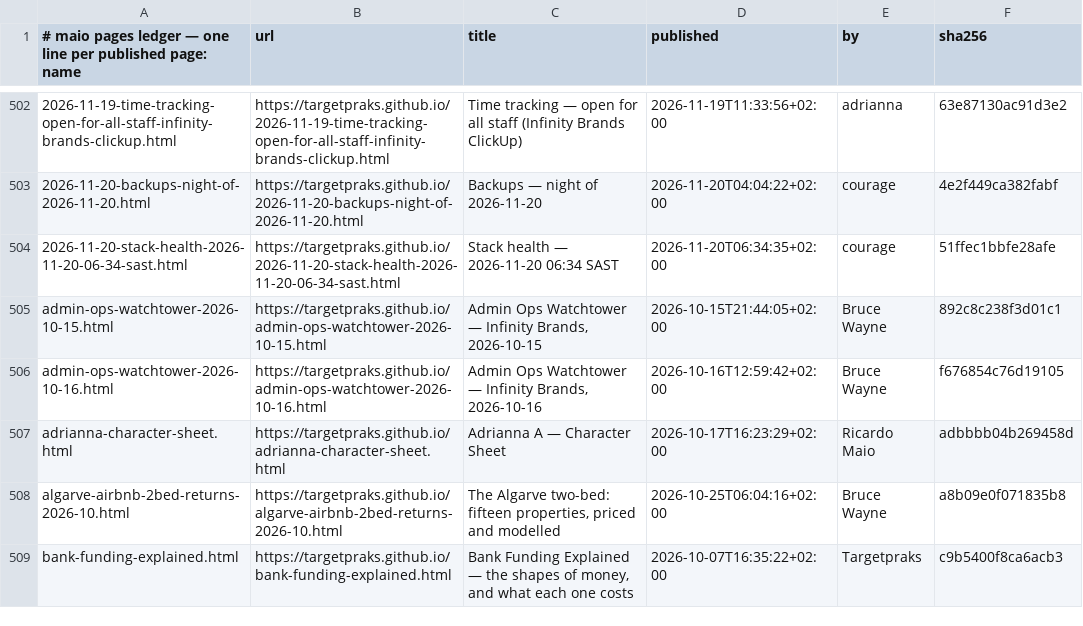
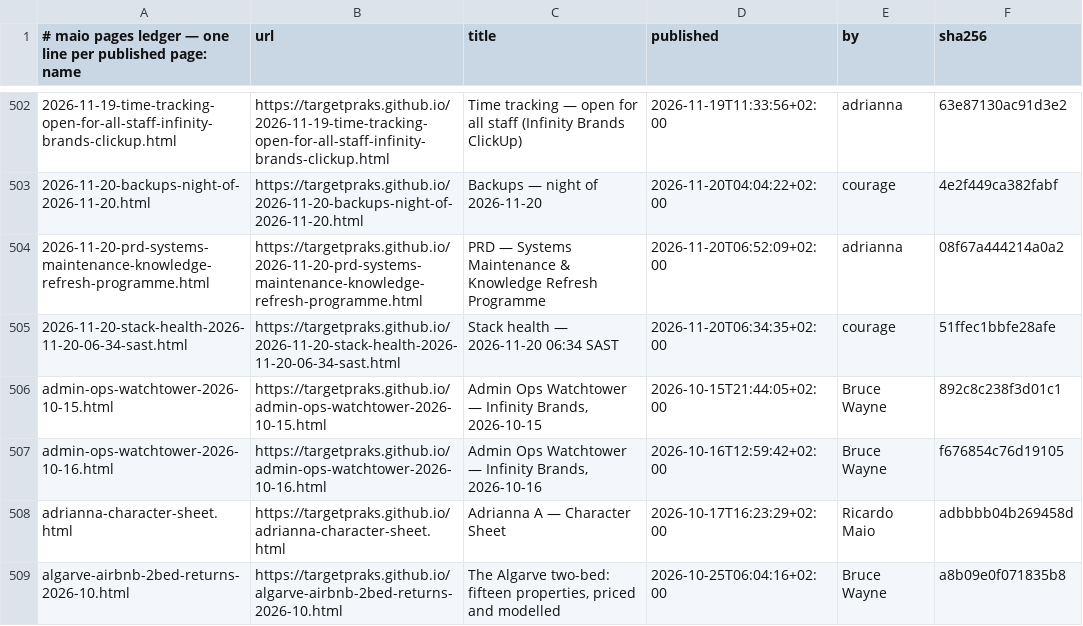
Before and after one commit to targetpraks/targetpraks.github.io, a TSV file: .publish-ledger.tsv, drawn as a sheet; only a part is shown, gaps mark what is left out; the shorter side is filled out with more unchanged rows.

Commit message:
HTML: PRD — Systems Maintenance & Knowledge Refresh Programme

```diff
--- a/.publish-ledger.tsv
+++ b/.publish-ledger.tsv
@@ -503,2 +503,3 @@
 2026-11-20-backups-night-of-2026-11-20.html	https://targetpraks.github.io/2026-11-20-backups-night-of-2026-11-20.html	Backups — night of 2026-11-20	2026-11-20T04:04:22+02:00	courage	4e2f449ca382fabf
+2026-11-20-prd-systems-maintenance-knowledge-refresh-programme.html	https://targetpraks.github.io/2026-11-20-prd-systems-maintenance-knowledge-refresh-programme.html	PRD — Systems Maintenance & Knowledge Refresh Programme	2026-11-20T06:52:09+02:00	adrianna	08f67a444214a0a2
 2026-11-20-stack-health-2026-11-20-06-34-sast.html	https://targetpraks.github.io/2026-11-20-stack-health-2026-11-20-06-34-sast.html	Stack health — 2026-11-20 06:34 SAST	2026-11-20T06:34:35+02:00	courage	51ffec1bbfe28afe
```
Also changed, not shown: 1 other file.
